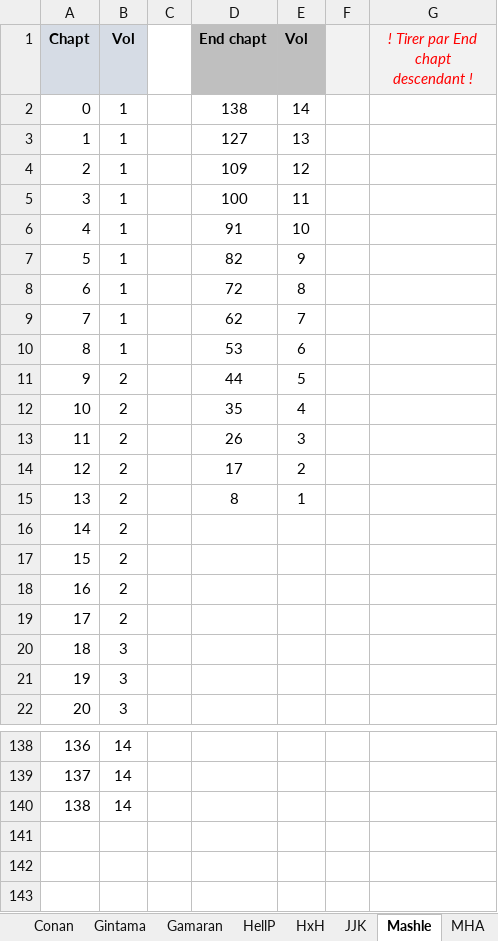
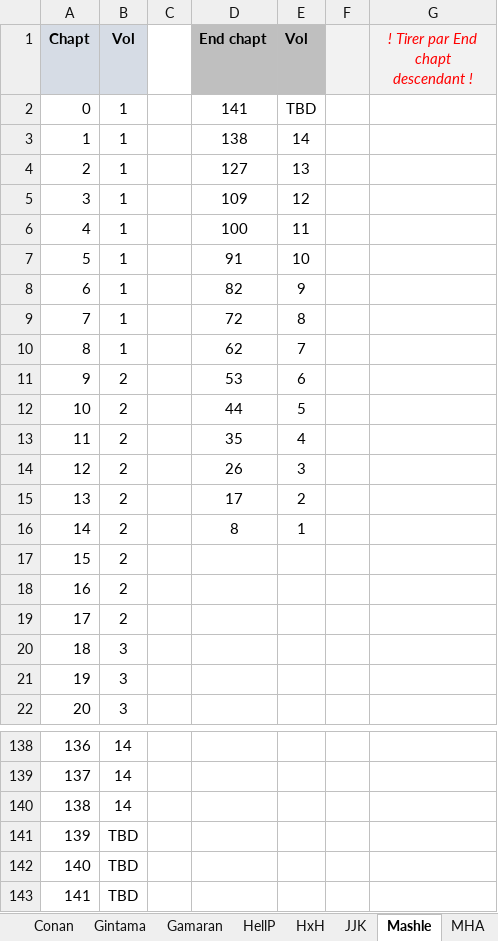
Before and after one commit to PierreRlld/EMS, an Excel workbook: zanpa_file.xlsx, sheet Mashle, drawn as a sheet; only a part is shown, gaps mark what is left out; values as stored, in another font and other column widths than the file's, no borders; removed rows and columns are numbered as before the commit, all else as after; the diff names each change by its address in the sheet, - before the commit and + after, or states it on an @@ line.

```diff
--- a/zanpa_file.xlsx (sheet Mashle)
+++ b/zanpa_file.xlsx (sheet Mashle)
+row 2: 0 | 1 |  | 141 | TBD
@@ column A (Chapt) renumbered between rows 3 and 16 @@
-B11 (Vol): 1
+B11 (Vol): 2
-row 16: 14 | 2
+row 141: 139 | TBD
+row 142: 140 | TBD
+row 143: 141 | TBD
```
Also changed, not shown: sheet COVER, sheet SETTINGS, sheet JJK, sheet SakDays, sheet BCL, other sheet tabs, formulas that keep their value, charts or pictures, 5 other files.
